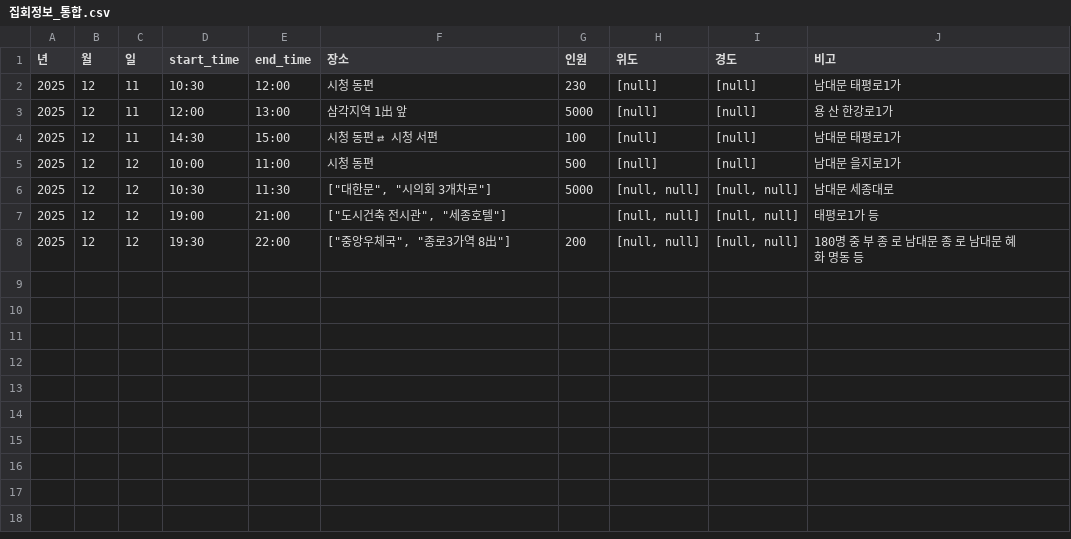
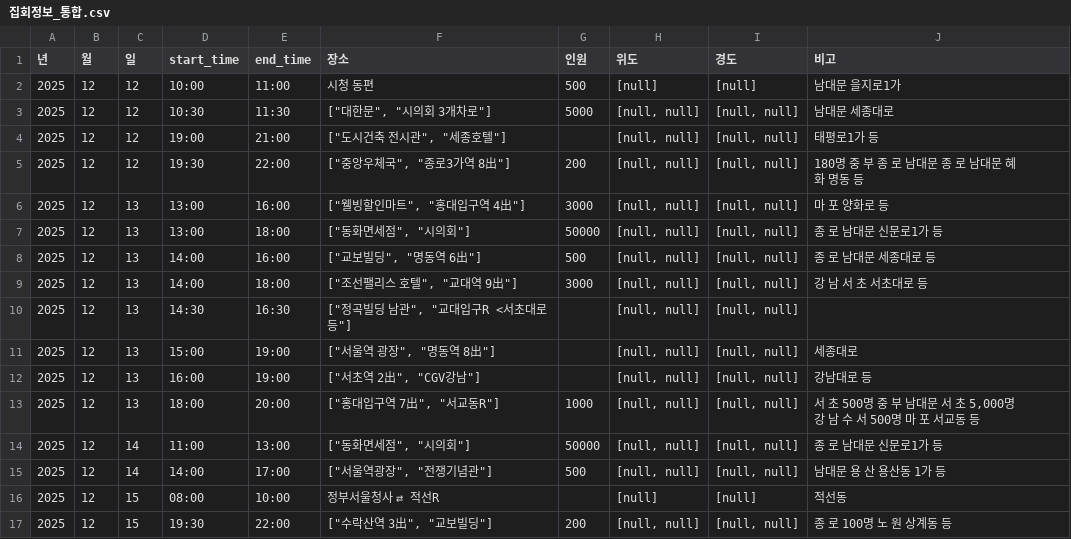
Before and after one commit to MinhaKim02/protest-crawling-database, a CSV file: data/집회정보_통합.csv, drawn as a sheet.

```diff
--- a/data/집회정보_통합.csv
+++ b/data/집회정보_통합.csv
@@ -1,5 +1,2 @@
 년,월,일,start_time,end_time,장소,인원,위도,경도,비고
-2025,12,11,10:30,12:00,시청 동편,230,[null],[null],남대문 태평로1가
-2025,12,11,12:00,13:00,삼각지역 1出 앞,5000,[null],[null],용 산 한강로1가
-2025,12,11,14:30,15:00,시청 동편 ⇄ 시청 서편,100,[null],[null],남대문 태평로1가
 2025,12,12,10:00,11:00,시청 동편,500,[null],[null],남대문 을지로1가
@@ -8 +5,13 @@
 2025,12,12,19:30,22:00,"[""중앙우체국"", ""종로3가역 8出""]",200,"[null, null]","[null, null]",180명 중 부 종 로 남대문 종 로 남대문 혜 화 명동 등
+2025,12,13,13:00,16:00,"[""웰빙할인마트"", ""홍대입구역 4出""]",3000,"[null, null]","[null, null]",마 포 양화로 등
+2025,12,13,13:00,18:00,"[""동화면세점"", ""시의회""]",50000,"[null, null]","[null, null]",종 로 남대문 신문로1가 등
+2025,12,13,14:00,16:00,"[""교보빌딩"", ""명동역 6出""]",500,"[null, null]","[null, null]",종 로 남대문 세종대로 등
+2025,12,13,14:00,18:00,"[""조선팰리스 호텔"", ""교대역 9出""]",3000,"[null, null]","[null, null]",강 남 서 초 서초대로 등
+2025,12,13,14:30,16:30,"[""정곡빌딩 남관"", ""교대입구R <서초대로 등""]",,"[null, null]","[null, null]",
+2025,12,13,15:00,19:00,"[""서울역 광장"", ""명동역 8出""]",,"[null, null]","[null, null]",세종대로
+2025,12,13,16:00,19:00,"[""서초역 2出"", ""CGV강남""]",,"[null, null]","[null, null]",강남대로 등
+2025,12,13,18:00,20:00,"[""홍대입구역 7出"", ""서교동R""]",1000,"[null, null]","[null, null]","서 초 500명 중 부 남대문 서 초 5,000명 강 남 수 서 500명 마 포 서교동 등"
+2025,12,14,11:00,13:00,"[""동화면세점"", ""시의회""]",50000,"[null, null]","[null, null]",종 로 남대문 신문로1가 등
+2025,12,14,14:00,17:00,"[""서울역광장"", ""전쟁기념관""]",500,"[null, null]","[null, null]",남대문 용 산 용산동 1가 등
+2025,12,15,08:00,10:00,정부서울청사 ⇄ 적선R,,[null],[null],적선동
+2025,12,15,19:30,22:00,"[""수락산역 3出"", ""교보빌딩""]",200,"[null, null]","[null, null]",종 로 100명 노 원 상계동 등
```
Also changed, not shown: data/집회정보_통합_종로.csv.
